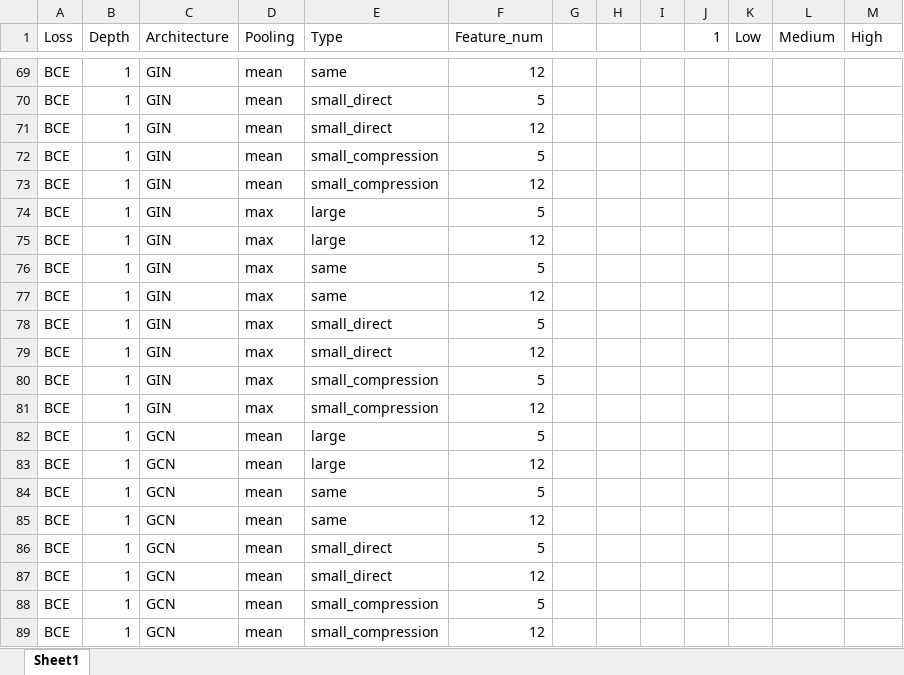
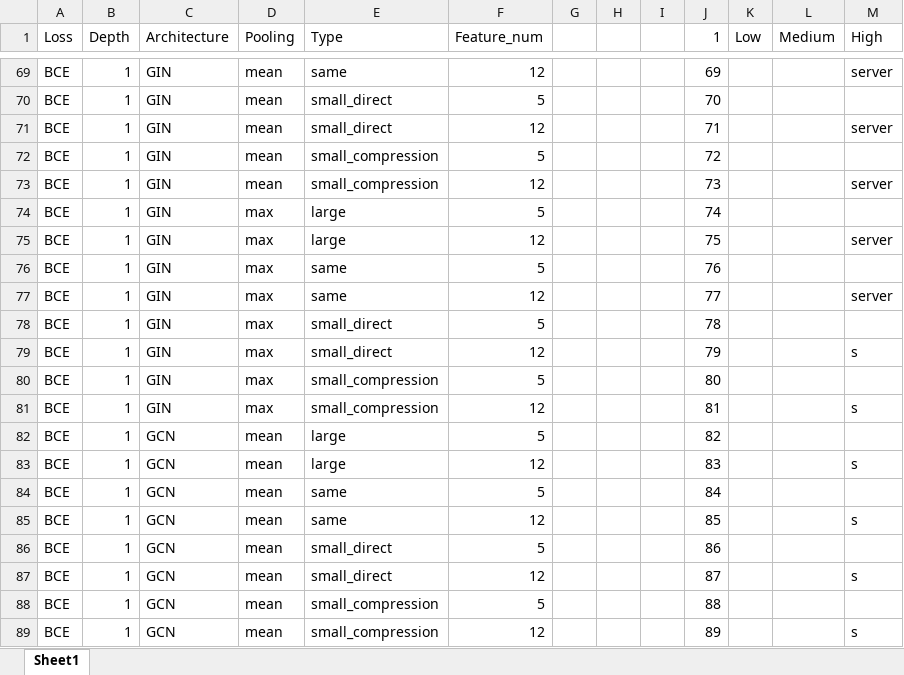
Before and after one commit to xuyhan/SuperpositionGNN, an Excel workbook: ExperimentList/combinations.xlsx, sheet Sheet1, drawn as a sheet; only a part is shown, gaps mark what is left out; values as stored, in another font and other column widths than the file's, no cell formats; the diff covers the shown part only; the diff names each change by its address in the sheet, - before the commit and + after, or states it on an @@ line.

```diff
--- a/ExperimentList/combinations.xlsx (sheet Sheet1)
+++ b/ExperimentList/combinations.xlsx (sheet Sheet1)
-J69 (1): (empty)
+J69 (1): 69
-M69 (High): (empty)
+M69 (High): server
-J70 (1): (empty)
+J70 (1): 70
-J71 (1): (empty)
+J71 (1): 71
-M71 (High): (empty)
+M71 (High): server
-J72 (1): (empty)
+J72 (1): 72
-J73 (1): (empty)
+J73 (1): 73
-M73 (High): (empty)
+M73 (High): server
-J74 (1): (empty)
+J74 (1): 74
-J75 (1): (empty)
+J75 (1): 75
-M75 (High): (empty)
+M75 (High): server
-J76 (1): (empty)
+J76 (1): 76
-J77 (1): (empty)
+J77 (1): 77
-M77 (High): (empty)
+M77 (High): server
-J78 (1): (empty)
+J78 (1): 78
-J79 (1): (empty)
+J79 (1): 79
-M79 (High): (empty)
+M79 (High): s
-J80 (1): (empty)
+J80 (1): 80
-J81 (1): (empty)
+J81 (1): 81
-M81 (High): (empty)
+M81 (High): s
-J82 (1): (empty)
+J82 (1): 82
-J83 (1): (empty)
+J83 (1): 83
-M83 (High): (empty)
+M83 (High): s
-J84 (1): (empty)
+J84 (1): 84
-J85 (1): (empty)
+J85 (1): 85
-M85 (High): (empty)
+M85 (High): s
-J86 (1): (empty)
+J86 (1): 86
-J87 (1): (empty)
+J87 (1): 87
-M87 (High): (empty)
+M87 (High): s
-J88 (1): (empty)
+J88 (1): 88
-J89 (1): (empty)
+J89 (1): 89
-M89 (High): (empty)
+M89 (High): s
```
Also changed, not shown: 54 edited cells elsewhere in this sheet, cell formats, 2 other files.
